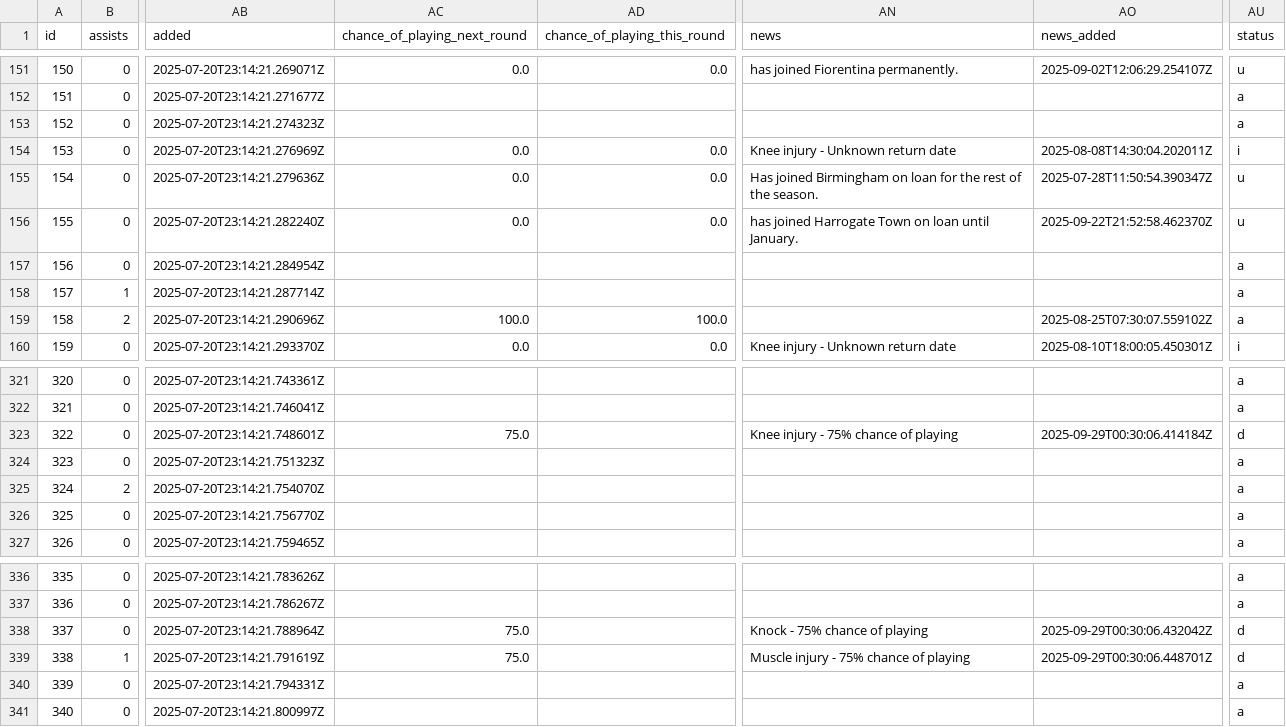
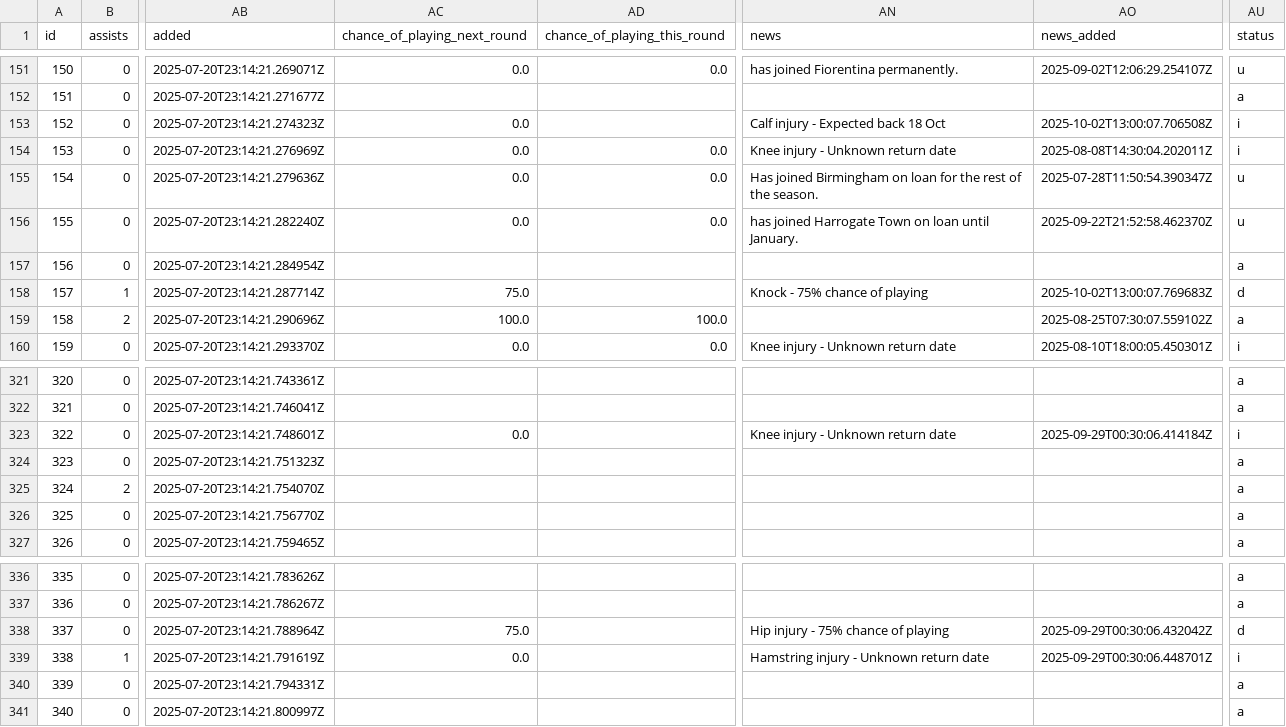
Before and after one commit to ldnm99/FPL-25_26, a CSV file: Data/players_data.csv, drawn as a sheet; only a part is shown, gaps mark what is left out; the diff names each change by its address in the sheet, - before the commit and + after, or states it on an @@ line.

```diff
--- a/Data/players_data.csv
+++ b/Data/players_data.csv
-AC153 (chance_of_playing_next_round): (empty)
+AC153 (chance_of_playing_next_round): 0.0
-AN153 (news): (empty)
+AN153 (news): Calf injury - Expected back 18 Oct
-AO153 (news_added): (empty)
+AO153 (news_added): 2025-10-02T13:00:07.706508Z
-AU153 (status): a
+AU153 (status): i
-AC158 (chance_of_playing_next_round): (empty)
+AC158 (chance_of_playing_next_round): 75.0
-AN158 (news): (empty)
+AN158 (news): Knock - 75% chance of playing
-AO158 (news_added): (empty)
+AO158 (news_added): 2025-10-02T13:00:07.769683Z
-AU158 (status): a
+AU158 (status): d
-AC323 (chance_of_playing_next_round): 75.0
+AC323 (chance_of_playing_next_round): 0.0
-AN323 (news): Knee injury - 75% chance of playing
+AN323 (news): Knee injury - Unknown return date
-AU323 (status): d
+AU323 (status): i
-AN338 (news): Knock - 75% chance of playing
+AN338 (news): Hip injury - 75% chance of playing
-AC339 (chance_of_playing_next_round): 75.0
+AC339 (chance_of_playing_next_round): 0.0
-AN339 (news): Muscle injury - 75% chance of playing
+AN339 (news): Hamstring injury - Unknown return date
-AU339 (status): d
+AU339 (status): i
```
Also changed, not shown: 3 other files.
